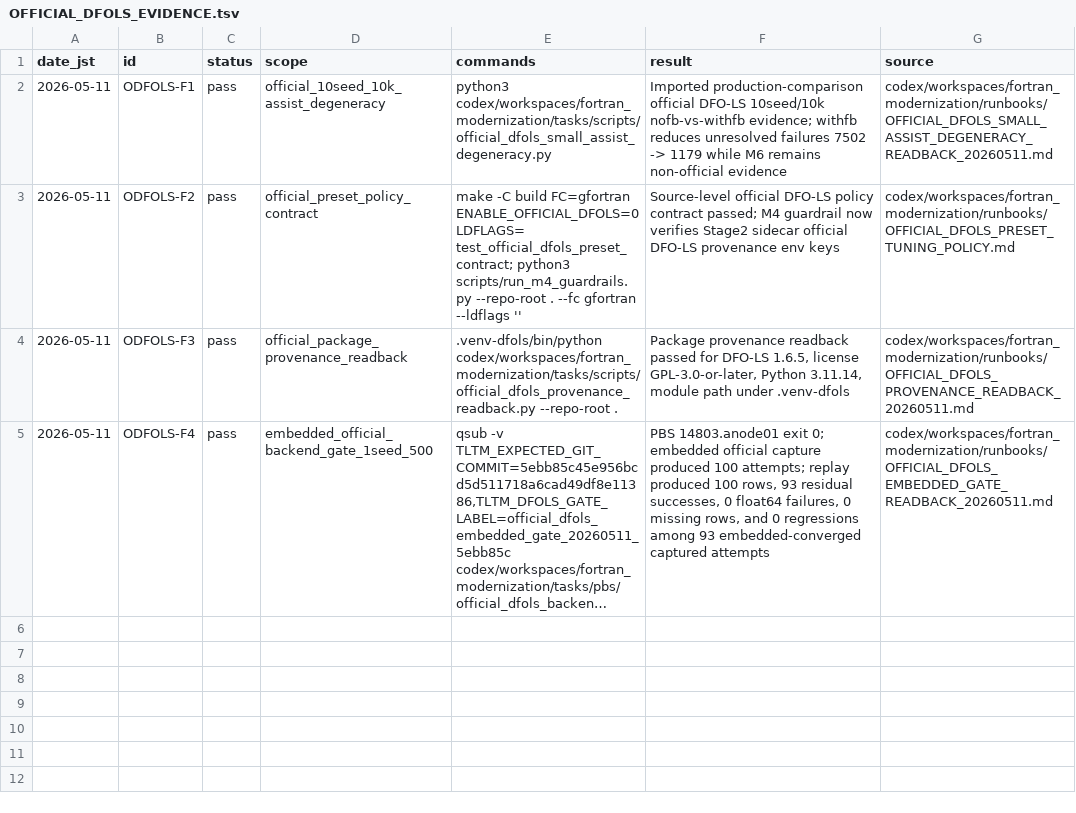
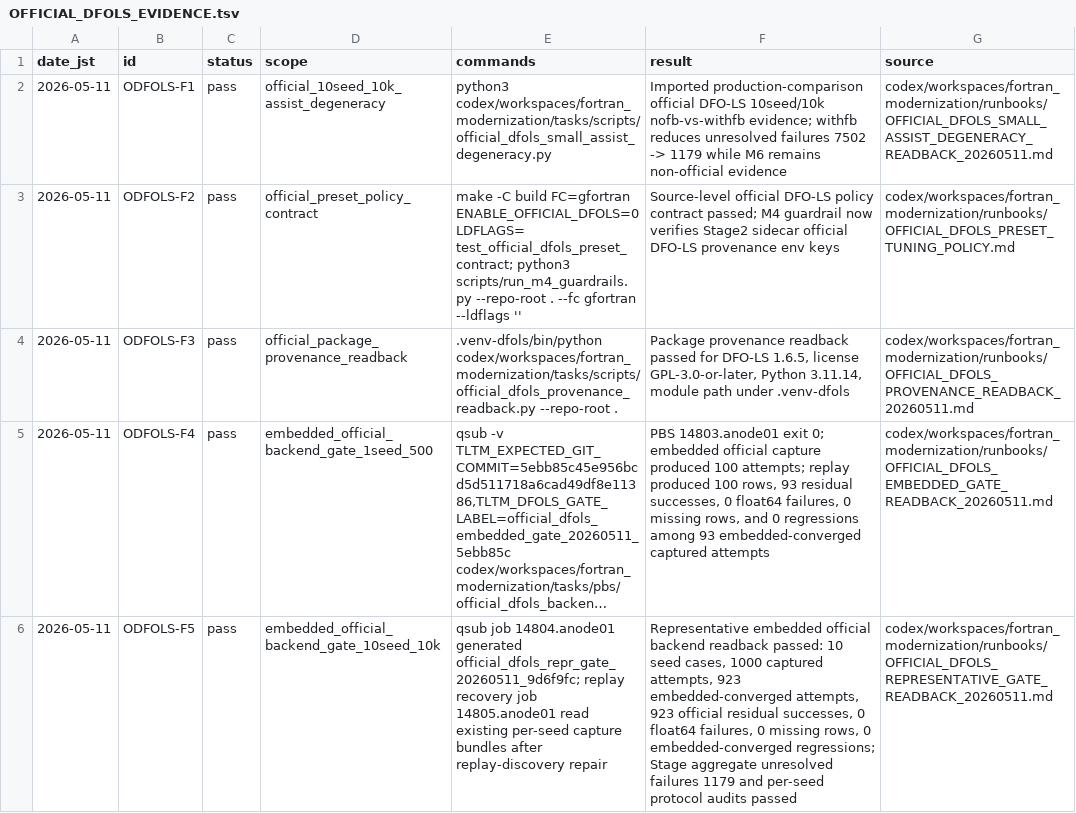
Before and after one commit to C-Y-Chou/generalized-thimble-hmc, a TSV file: codex/workspaces/fortran_modernization/state/OFFICIAL_DFOLS_EVIDENCE.tsv, drawn as a sheet; long unchanged cells end in …; the diff names each change by its address in the sheet, - before the commit and + after, or states it on an @@ line.

Commit message:
Record representative official DFO-LS gate

```diff
--- a/codex/workspaces/fortran_modernization/state/OFFICIAL_DFOLS_EVIDENCE.tsv
+++ b/codex/workspaces/fortran_modernization/state/OFFICIAL_DFOLS_EVIDENCE.tsv
+row 6: 2026-05-11 | ODFOLS-F5 | pass | embedded_official_backend_gate_10seed_10k | qsub job 14804.anode01 generated official_dfols_repr_gate_20260511_9d6f9fc; replay recovery job 14805.anode01 read existing per-seed capture bundles after replay-discovery repair | Representative embedded official backend readback passed: 10 seed cases, 1000 captured attempts, 923 embedded-converged attempts, 923 official residual successes, 0 float64 failures, 0 missing rows, 0 embedded-converged regressions; Stage aggregate unresolved failures 1179 and per-seed protocol audits passed | codex/workspaces/fortran_modernization/runbooks/OFFICIAL_DFOLS_REPRESENTATIVE_GATE_READBACK_20260511.md
```
Also changed, not shown: codex/state/CAVEATS.tsv, codex/state/DECISIONS.tsv, 16 other files.
